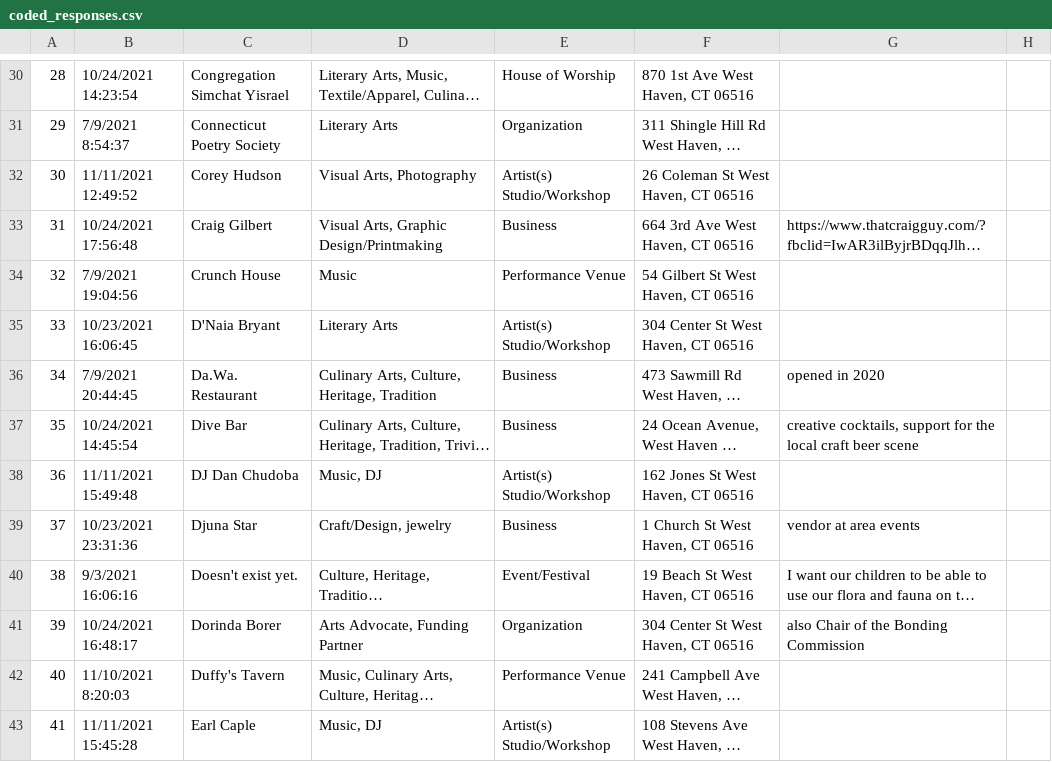
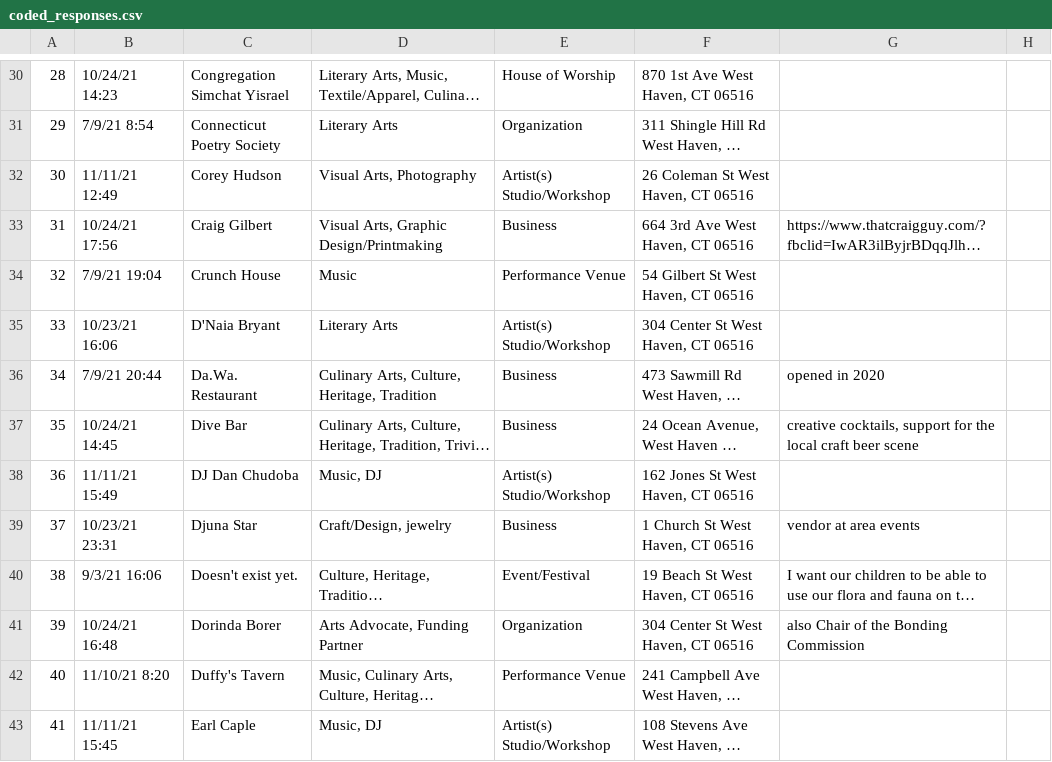
Before and after one commit to lukeslomba/Cultural-Map, a CSV file: coded_responses.csv, drawn as a sheet; only a part is shown, gaps mark what is left out; long unchanged cells end in …; the diff covers the shown part only; the diff names each change by its address in the sheet, - before the commit and + after, or states it on an @@ line.

```diff
--- a/coded_responses.csv
+++ b/coded_responses.csv
-B30: 10/24/2021 14:23:54
+B30: 10/24/21 14:23
-B31: 7/9/2021 8:54:37
+B31: 7/9/21 8:54
-B32: 11/11/2021 12:49:52
+B32: 11/11/21 12:49
-B33: 10/24/2021 17:56:48
+B33: 10/24/21 17:56
-B34: 7/9/2021 19:04:56
+B34: 7/9/21 19:04
-B35: 10/23/2021 16:06:45
+B35: 10/23/21 16:06
-B36: 7/9/2021 20:44:45
+B36: 7/9/21 20:44
-B37: 10/24/2021 14:45:54
+B37: 10/24/21 14:45
-B38: 11/11/2021 15:49:48
+B38: 11/11/21 15:49
-B39: 10/23/2021 23:31:36
+B39: 10/23/21 23:31
-B40: 9/3/2021 16:06:16
+B40: 9/3/21 16:06
-B41: 10/24/2021 16:48:17
+B41: 10/24/21 16:48
-B42: 11/10/2021 8:20:03
+B42: 11/10/21 8:20
-B43: 11/11/2021 15:45:28
+B43: 11/11/21 15:45
```
Also changed, not shown: 160 edited cells elsewhere in this file, responses.csv, 3 other files.
